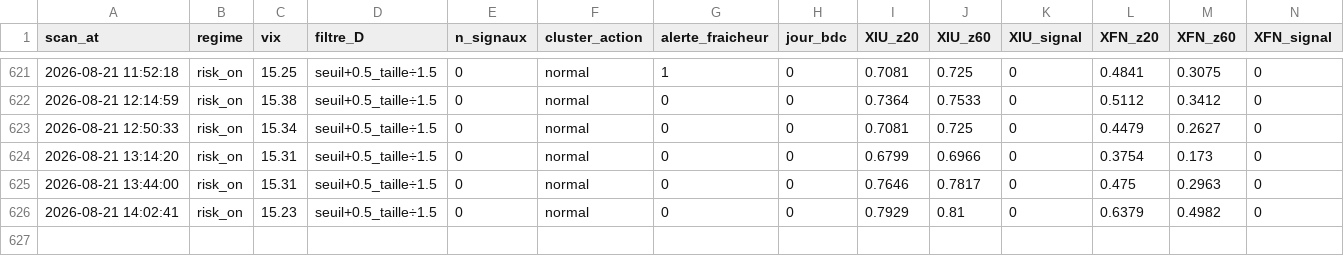
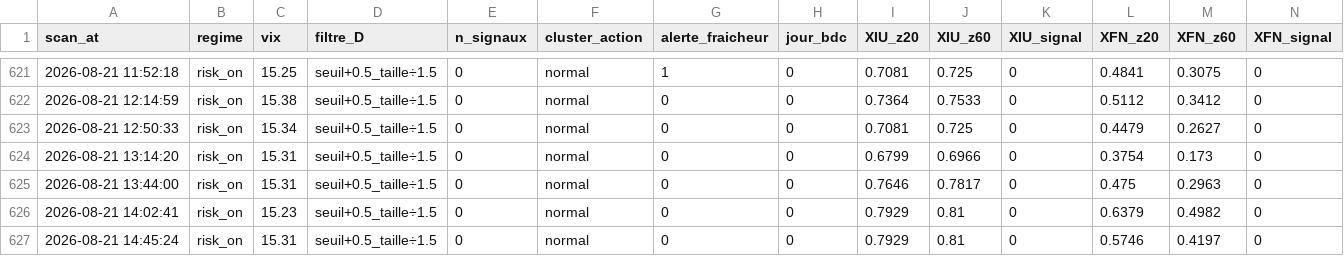
Before and after one commit to Syl77qc/tmx_automatic, a CSV file: historique_scans.csv, drawn as a sheet; only a part is shown, gaps mark what is left out; rows hold the shown columns only; the diff names each change by its address in the sheet, - before the commit and + after, or states it on an @@ line.

Commit message:
Scan + dashboard 2026-08-21 18:45 UTC

```diff
--- a/historique_scans.csv
+++ b/historique_scans.csv
+row 627: 2026-08-21 14:45:24 | risk_on | 15.31 | seuil+0.5_taille÷1.5 | 0 | normal | 0 | 0 | 0.7929 | 0.81 | 0 | 0.5746 | 0.4197 | 0
```
Also changed, not shown: 4 other files.
